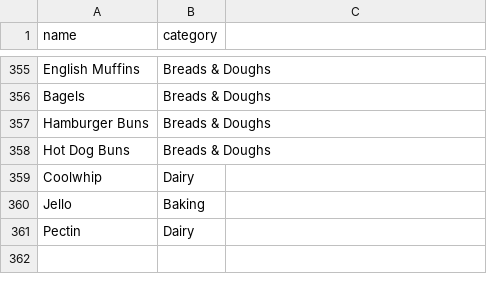
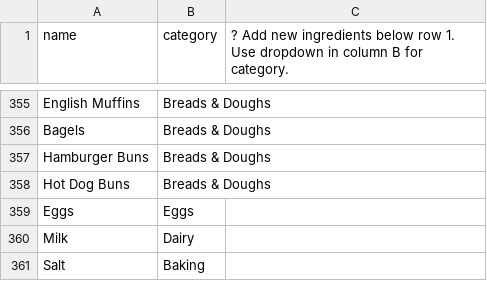
Before and after one commit to aimeewirick/home-bakes, a CSV file: ingredients.csv, drawn as a sheet; only a part is shown, gaps mark what is left out; removed rows and columns are numbered as before the commit, all else as after; the diff names each change by its address in the sheet, - before the commit and + after, or states it on an @@ line.

```diff
--- a/ingredients.csv
+++ b/ingredients.csv
-C1: (empty)
+C1: ? Add new ingredients below row 1. Use dropdown in column B for category.
+row 359: Eggs | Eggs
-A360 (name): Coolwhip
+A360 (name): Milk
-A361 (name): Jello
+A361 (name): Salt
-row 361: Pectin | Dairy
```
Also changed, not shown: 11 other files.
